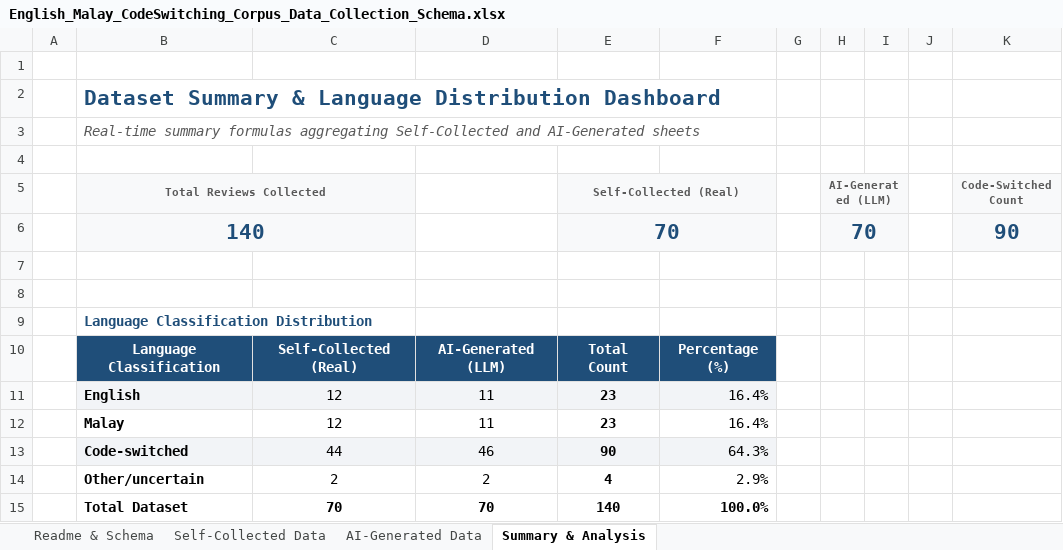
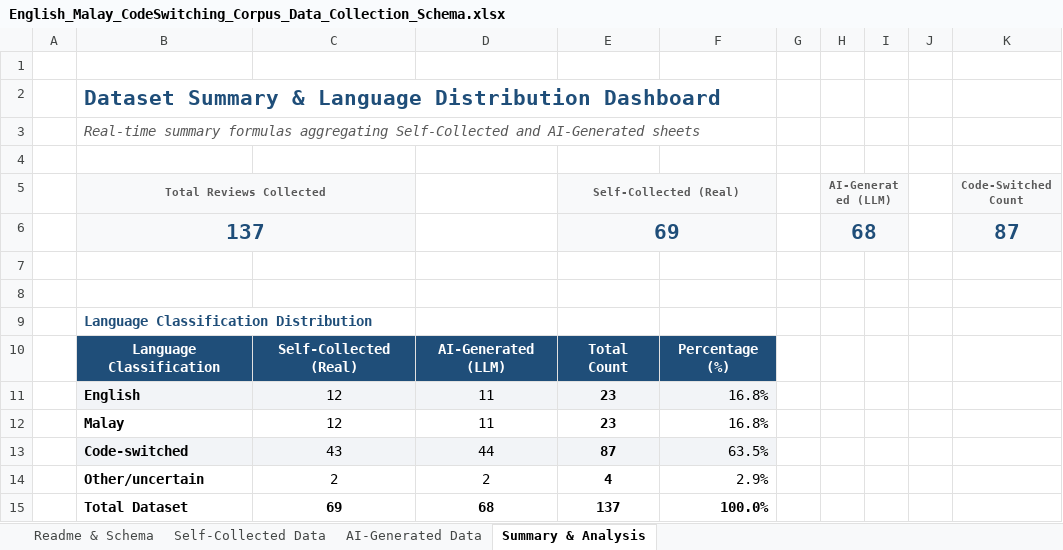
Before and after one commit to elson1018/CPC353-ASS1, an Excel workbook: English_Malay_CodeSwitching_Corpus_Data_Collection_Schema.xlsx, sheet Summary & Analysis, drawn as a sheet; values as stored, in another font and other column widths than the file's, no borders; removed rows and columns are numbered as before the commit, all else as after; the diff names each change by its address in the sheet, - before the commit and + after, or states it on an @@ line.

```diff
--- a/English_Malay_CodeSwitching_Corpus_Data_Collection_Schema.xlsx (sheet Summary & Analysis)
+++ b/English_Malay_CodeSwitching_Corpus_Data_Collection_Schema.xlsx (sheet Summary & Analysis)
-row 6:  | 140 |  |  | 70 |  |  | 70 |  |  | 90
+row 6:  | 137 |  |  | 69 |  |  | 68 |  |  | 87
-F11:F12: 16.4%
+F11:F12: 16.8%
-C13: 44
+C13: 43
-D13: 46
+D13: 44
-E13 (Self-Collected (Real)): 90
+E13 (Self-Collected (Real)): 87
-F13: 64.3%
+F13: 63.5%
-C15: 70
+C15: 69
-D15: 70
+D15: 68
-E15 (Self-Collected (Real)): 140
+E15 (Self-Collected (Real)): 137
```
Also changed, not shown: sheet AI-Generated Data, sheet Self-Collected Data, 3 other files.
